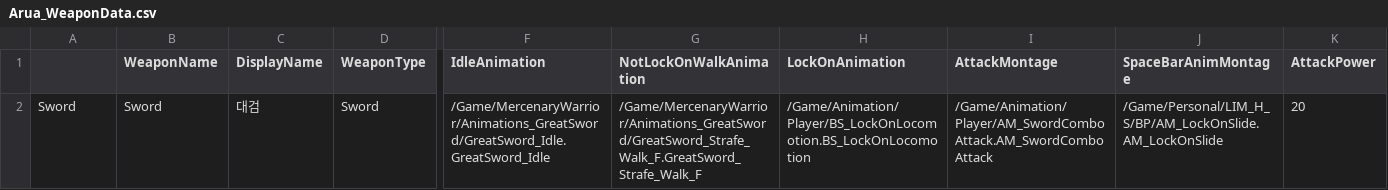
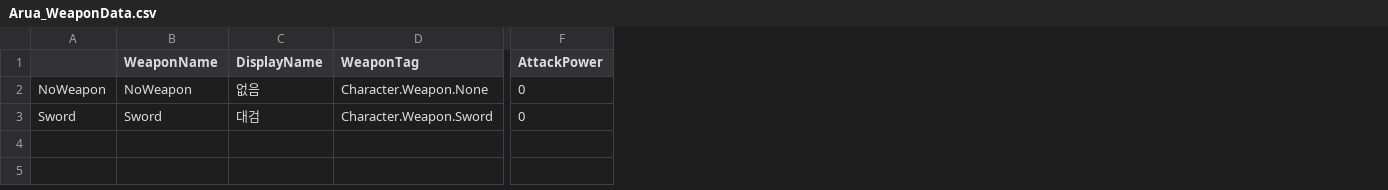
Before and after one commit to dovewith999/Arua, a CSV file: GameDatas/Arua_WeaponData.csv, drawn as a sheet; only a part is shown, gaps mark what is left out; removed rows and columns are numbered as before the commit, all else as after; rows hold the shown columns only; the diff names each change by its address in the sheet, - before the commit and + after, or states it on an @@ line.

```diff
--- a/GameDatas/Arua_WeaponData.csv
+++ b/GameDatas/Arua_WeaponData.csv
-column D (WeaponType), row 2: Sword
+column D (WeaponTag), row 3: Character.Weapon.Sword
-column F (IdleAnimation), row 2: /Game/MercenaryWarrior/Animations_GreatSword/GreatSword_Idle.GreatSword_Idle
-column G (NotLockOnWalkAnimation), row 2: /Game/MercenaryWarrior/Animations_GreatSword/GreatSword_Strafe_Walk_F.GreatSword_Strafe_Walk_F
-column H (LockOnAnimation), row 2: /Game/Animation/Player/BS_LockOnLocomotion.BS_LockOnLocomotion
-column I (AttackMontage), row 2: /Game/Animation/Player/AM_SwordComboAttack.AM_SwordComboAttack
-column J (SpaceBarAnimMontage), row 2: /Game/Personal/LIM_H_S/BP/AM_LockOnSlide.AM_LockOnSlide
+row 2: NoWeapon | NoWeapon | 없음 | Character.Weapon.None | 0
-F3 (AttackPower): 20
+F3 (AttackPower): 0
```
Also changed, not shown: 27 other files.
